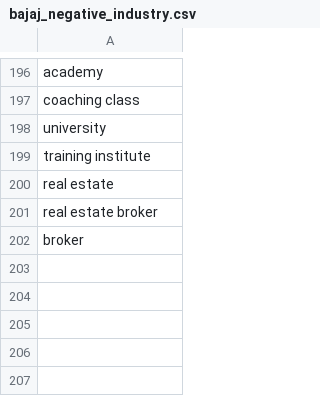
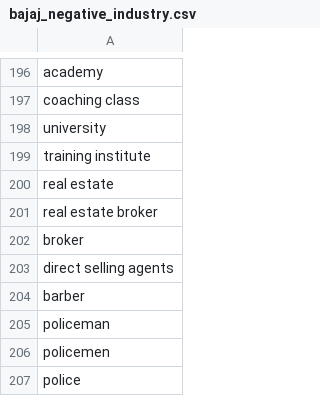
Before and after one commit to manemsd7781-ui/LoanAssistantExcel, a CSV file: data/bajaj_negative_industry.csv, drawn as a sheet; only a part is shown, gaps mark what is left out.

```diff
--- a/data/bajaj_negative_industry.csv
+++ b/data/bajaj_negative_industry.csv
@@ -202 +202,6 @@ real estate broker
 broker
+direct selling agents
+barber
+policeman
+policemen
+police
```
Also changed, not shown: data/flexi_negative_industry.csv, data/ltfs_negative_industries.csv, 4 other files.
